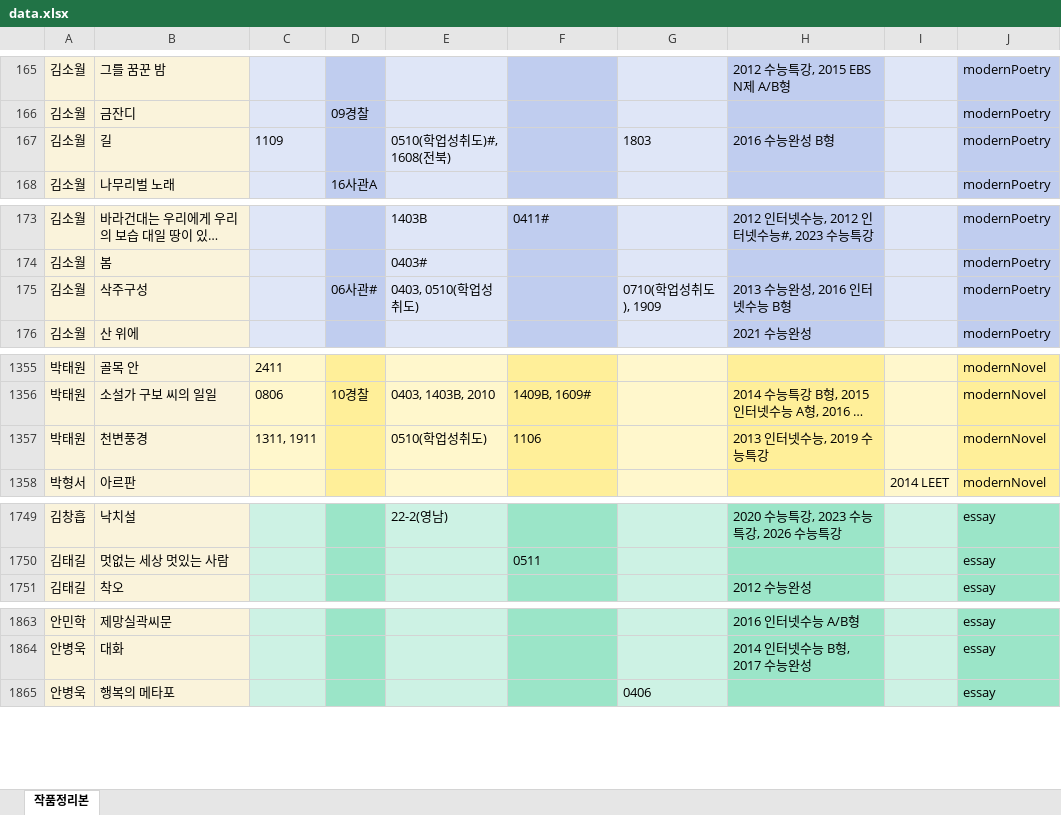
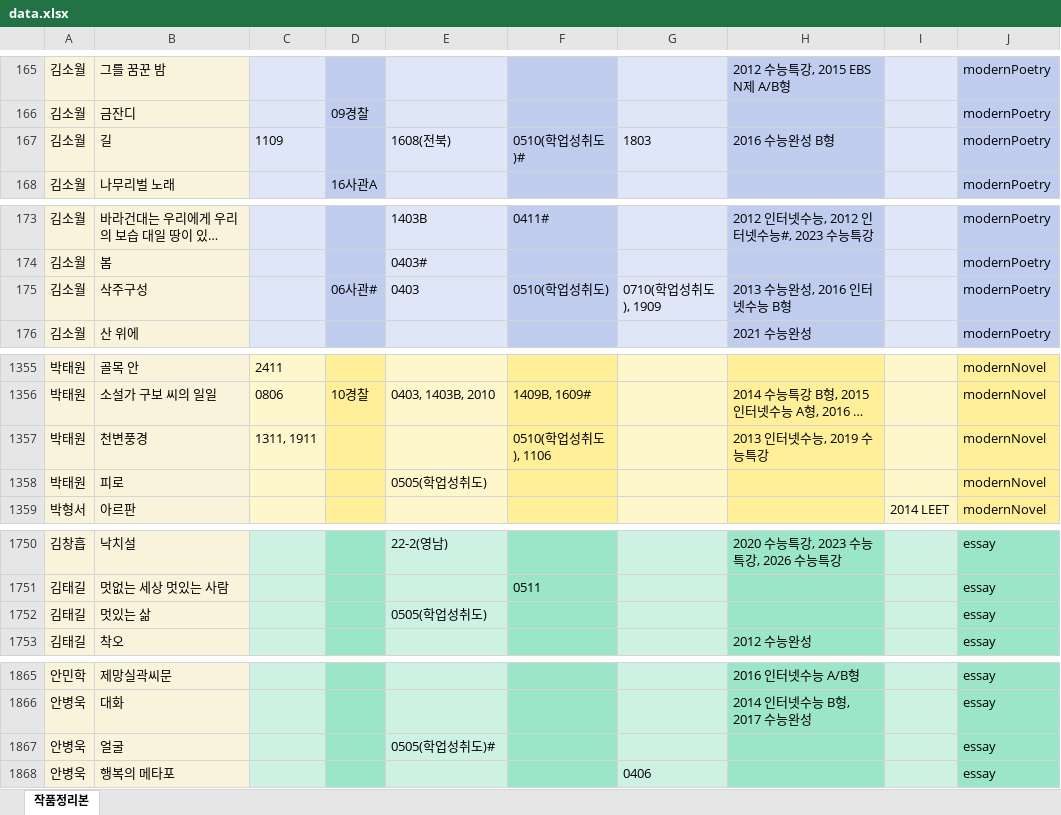
Before and after one commit to zanmulgyeol/litfind, an Excel workbook: public/data.xlsx, sheet 작품정리본, drawn as a sheet; only a part is shown, gaps mark what is left out; long unchanged cells end in …; values as stored, in another font and other column widths than the file's, no borders; the diff covers the shown part only; the diff names each change by its address in the sheet, - before the commit and + after, or states it on an @@ line.

Commit message:
data fixed

```diff
--- a/public/data.xlsx (sheet 작품정리본)
+++ b/public/data.xlsx (sheet 작품정리본)
-E167: 0510(학업성취도)#, 1608(전북)
+E167: 1608(전북)
-F167: (empty)
+F167: 0510(학업성취도)#
-E175: 0403, 0510(학업성취도)
+E175: 0403
-F175: (empty)
+F175: 0510(학업성취도)
-E1357: 0510(학업성취도)
+E1357: (empty)
-F1357: 1106
+F1357: 0510(학업성취도), 1106
+row 1358: 박태원 | 피로 |  |  | 0505(학업성취도) |  |  |  |  | modernNovel
+row 1752: 김태길 | 멋있는 삶 |  |  | 0505(학업성취도) |  |  |  |  | essay
+row 1867: 안병욱 | 얼굴 |  |  | 0505(학업성취도)# |  |  |  |  | essay
```
Also changed, not shown: 14 edited cells elsewhere in this sheet.
